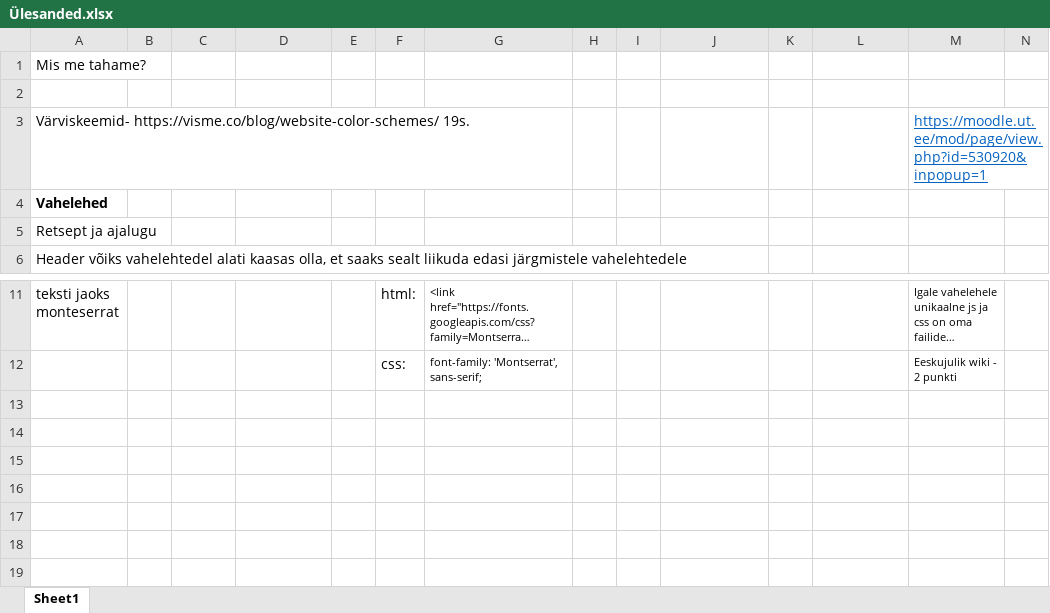
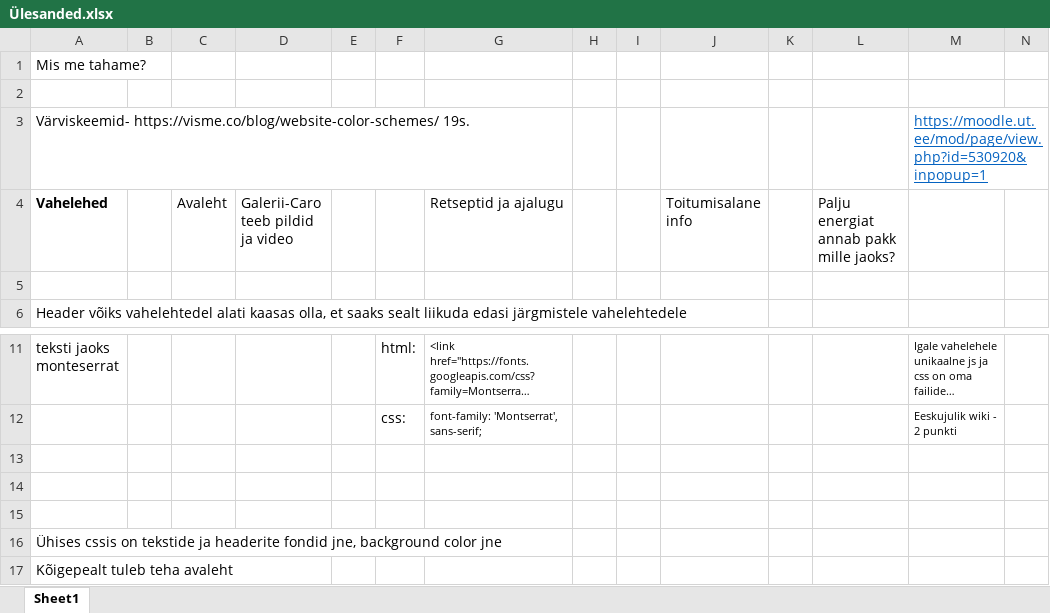
Before and after one commit to ReneTruuts/Veebilehe_projekt, an Excel workbook: Ülesanded.xlsx, sheet Sheet1, drawn as a sheet; only a part is shown, gaps mark what is left out; long unchanged cells end in …; values as stored, in another font and other column widths than the file's, no borders; removed rows and columns are numbered as before the commit, all else as after; rows hold the shown columns only; the diff names each change by its address in the sheet, - before the commit and + after, or states it on an @@ line.

Commit message:
Update4
Veel mingi Exceli update vist...

```diff
--- a/Ülesanded.xlsx (sheet Sheet1)
+++ b/Ülesanded.xlsx (sheet Sheet1)
-row 4: Vahelehed
+row 4: Vahelehed |  | Avaleht | Galerii-Caro teeb pildid ja video |  |  | Retseptid ja ajalugu |  |  | Toitumisalane info |  | Palju energiat annab pakk mille jaoks?
-A5: Retsept ja ajalugu
+A5: (empty)
+row 13: (empty)
+row 14: (empty)
+row 15: (empty)
+row 16: Ühises cssis on tekstide ja headerite fondid jne, background color jne
+row 17: Kõigepealt tuleb teha avaleht
```
